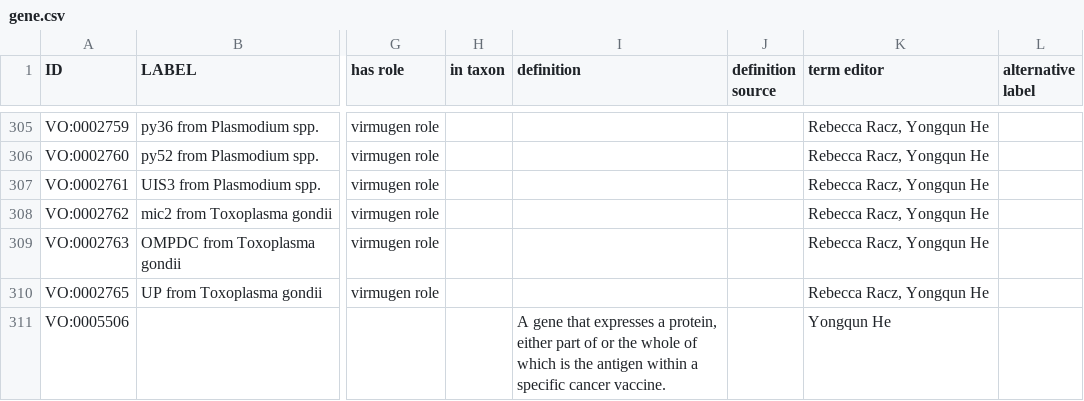
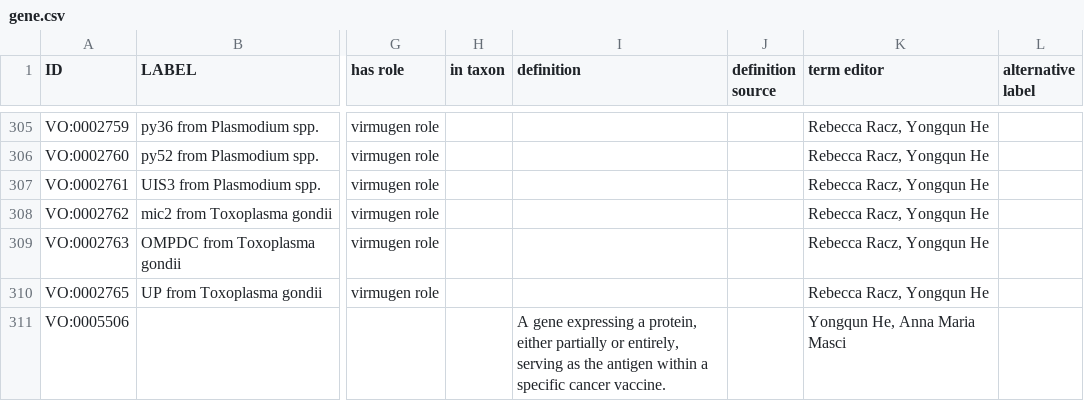
Before and after one commit to vaccineontology/VO, a CSV file: src/templates/gene.csv, drawn as a sheet; only a part is shown, gaps mark what is left out; the diff names each change by its address in the sheet, - before the commit and + after, or states it on an @@ line.

```diff
--- a/src/templates/gene.csv
+++ b/src/templates/gene.csv
-I311 (definition): A gene that expresses a protein, either part of or the whole of which is the antigen…
+I311 (definition): A gene expressing a protein, either partially or entirely, serving as the antigen…
-K311 (term editor): Yongqun He
+K311 (term editor): Yongqun He, Anna Maria Masci
```
Also changed, not shown: src/templates/cancer_vaccine.csv, src/templates/other.csv, 3 other files.
